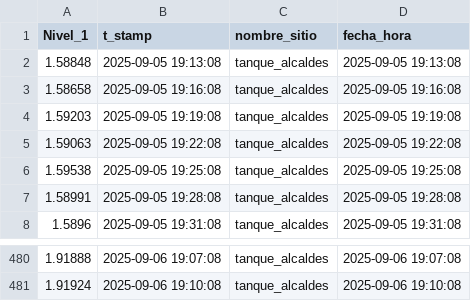
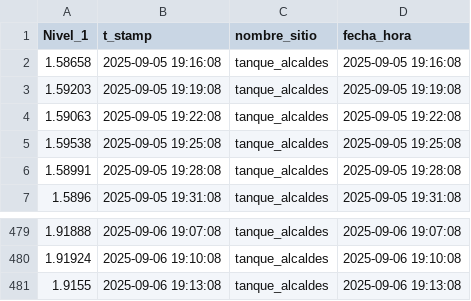
Before and after one commit to Oraida14/grafica_alcaldes, a CSV file: static/tanque_alcaldes.csv, drawn as a sheet; only a part is shown, gaps mark what is left out.

Commit message:
Update tanque_alcaldes.csv 2025-09-06 19:15:27

```diff
--- a/static/tanque_alcaldes.csv
+++ b/static/tanque_alcaldes.csv
@@ -1,3 +1,2 @@
 Nivel_1,t_stamp,nombre_sitio,fecha_hora
-1.58848,2025-09-05 19:13:08,tanque_alcaldes,2025-09-05 19:13:08
 1.58658,2025-09-05 19:16:08,tanque_alcaldes,2025-09-05 19:16:08
@@ -481 +480,2 @@
 1.91924,2025-09-06 19:10:08,tanque_alcaldes,2025-09-06 19:10:08
+1.9155,2025-09-06 19:13:08,tanque_alcaldes,2025-09-06 19:13:08
```
